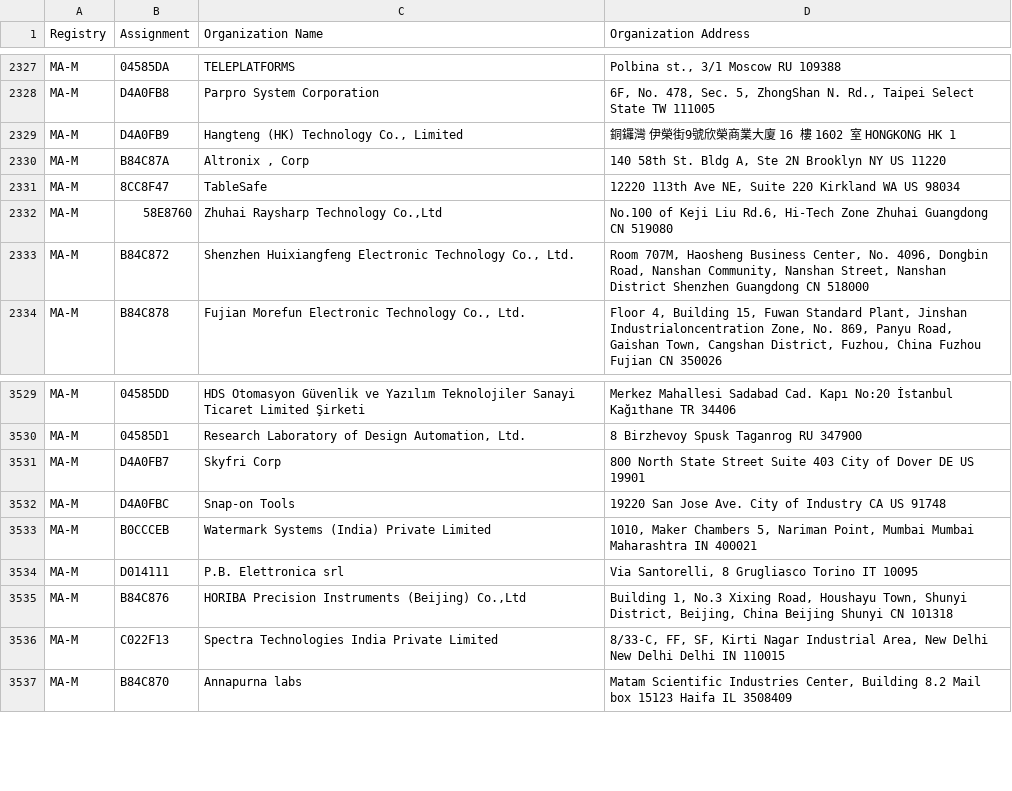
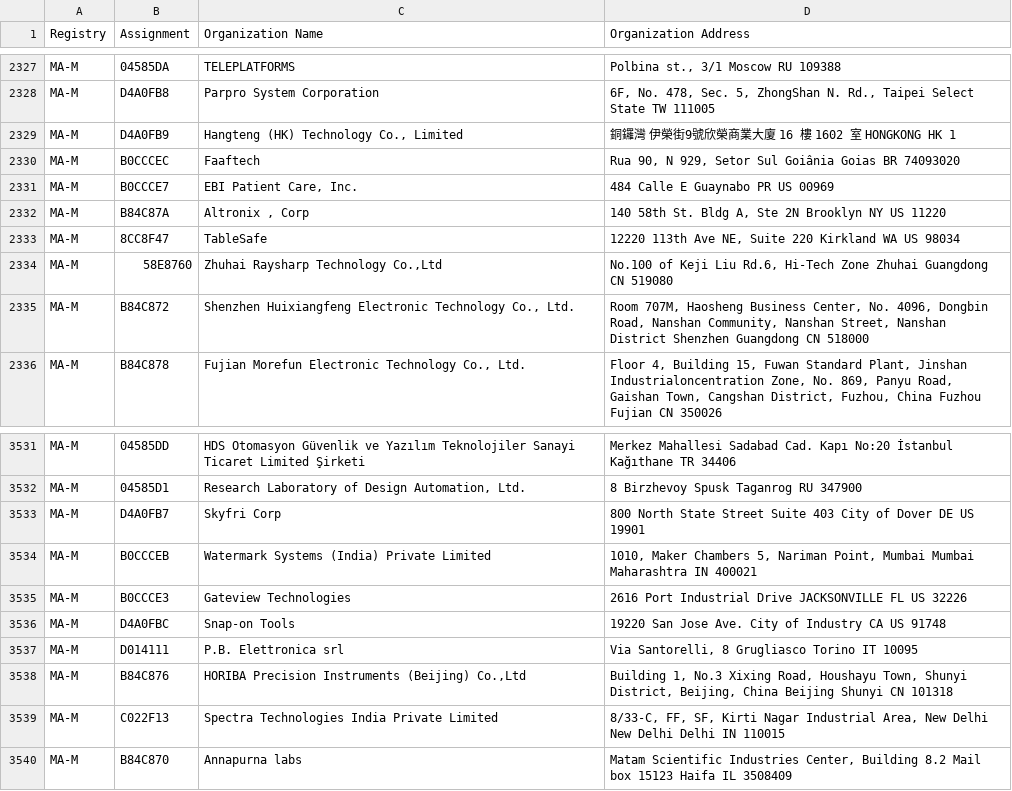
Before and after one commit to hdm/mac-tracker, a CSV file: data/ieee/mam.csv, drawn as a sheet; only a part is shown, gaps mark what is left out.

```diff
--- a/data/ieee/mam.csv
+++ b/data/ieee/mam.csv
@@ -2329,2 +2329,4 @@ MA-M,D4A0FB8,Parpro System Corporation,"6F, No. 478, Sec. 5, ZhongShan N. Rd., T
 MA-M,D4A0FB9,"Hangteng (HK) Technology Co., Limited",銅鑼灣 伊榮街9號欣榮商業大廈 16 樓 1602 室 HONGKONG  HK 1
+MA-M,B0CCCEC,Faaftech,"Rua 90, N 929, Setor Sul Goiânia Goias BR 74093020 "
+MA-M,B0CCCE7,"EBI Patient Care, Inc.",484 Calle E Guaynabo PR US 00969
 MA-M,B84C87A,"Altronix , Corp","140 58th St. Bldg A, Ste 2N Brooklyn NY US 11220 "
@@ -3531,4 +3533,5 @@ MA-M,04585D1,"Research Laboratory of Design Automation, Ltd.",8 Birzhevoy Spusk
 MA-M,D4A0FB7,Skyfri Corp,800 North State Street Suite 403 City of Dover DE US 19901
+MA-M,B0CCCEB,Watermark Systems (India) Private Limited,"1010, Maker Chambers 5, Nariman Point, Mumbai  Mumbai Maharashtra IN 400021  "
+MA-M,B0CCCE3,Gateview Technologies,2616 Port Industrial Drive JACKSONVILLE FL US 32226
 MA-M,D4A0FBC,Snap-on Tools,19220 San Jose Ave. City of Industry CA US 91748
-MA-M,B0CCCEB,Watermark Systems (India) Private Limited,"1010, Maker Chambers 5, Nariman Point, Mumbai  Mumbai Maharashtra IN 400021  "
 MA-M,D014111,P.B. Elettronica srl,"Via Santorelli, 8 Grugliasco Torino IT 10095 "
```
Also changed, not shown: data/ieee/oui36.csv, 2 other files.
